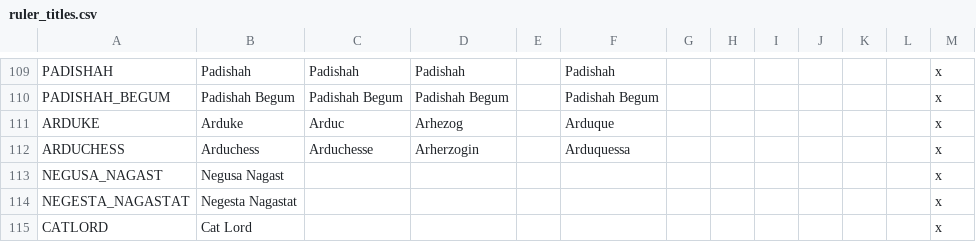
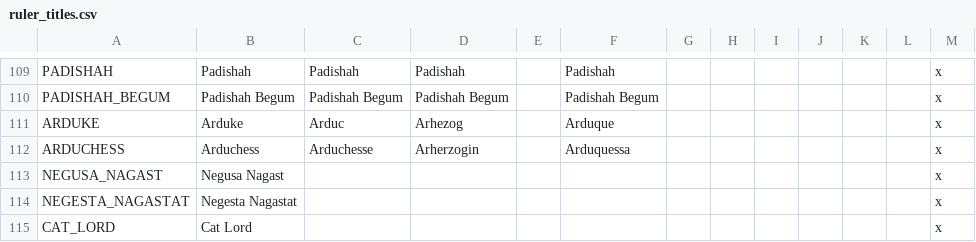
Before and after one commit to ProjectFaerun/Faerun, a CSV file: Faerun/localisation/ruler_titles.csv, drawn as a sheet; only a part is shown, gaps mark what is left out.

Commit message:
Update ruler_titles.csv

```diff
--- a/Faerun/localisation/ruler_titles.csv
+++ b/Faerun/localisation/ruler_titles.csv
@@ -114,2 +114,2 @@ NEGUSA_NAGAST;Negusa Nagast;;;;;;;;;;;x
 NEGESTA_NAGASTAT;Negesta Nagastat;;;;;;;;;;;x
-CATLORD;Cat Lord;;;;;;;;;;;x
+CAT_LORD;Cat Lord;;;;;;;;;;;x
```
